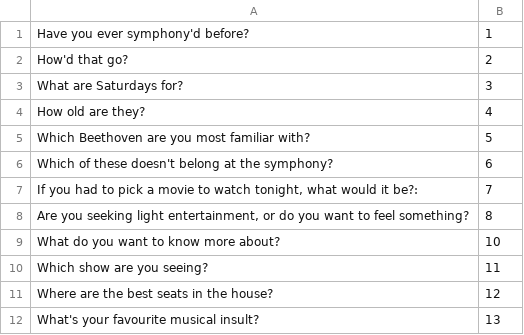
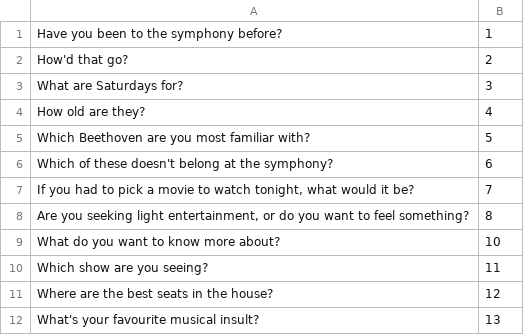
Before and after one commit to devvmh/hackthesymphony, a CSV file: scripts/questions-draft1.csv, drawn as a sheet.

```diff
--- a/scripts/questions-draft1.csv
+++ b/scripts/questions-draft1.csv
@@ -1,2 +1,2 @@
-Have you ever symphony'd before?,1
+Have you been to the symphony before?,1
 How'd that go?,2
@@ -6,3 +6,3 @@ Which Beethoven are you most familiar with?,5
 Which of these doesn't belong at the symphony?,6
-"If you had to pick a movie to watch tonight, what would it be?:",7
+"If you had to pick a movie to watch tonight, what would it be?",7
 "Are you seeking light entertainment, or do you want to feel something?",8
```
Also changed, not shown: 2 other files.
